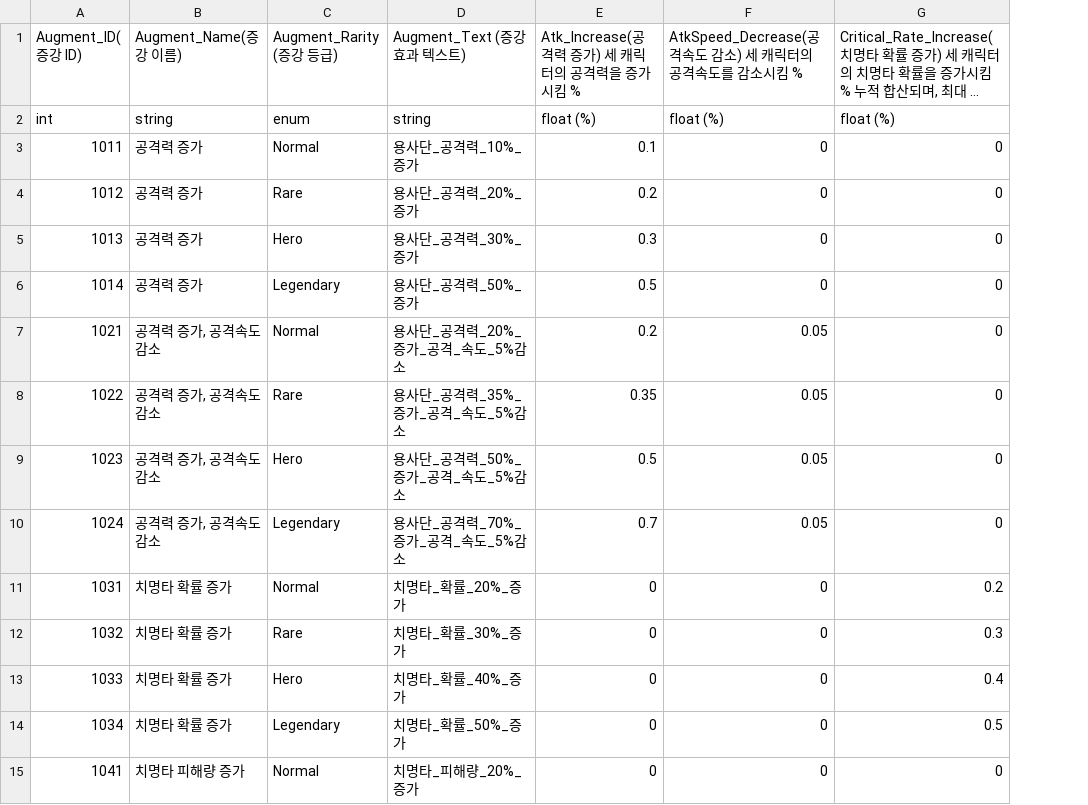
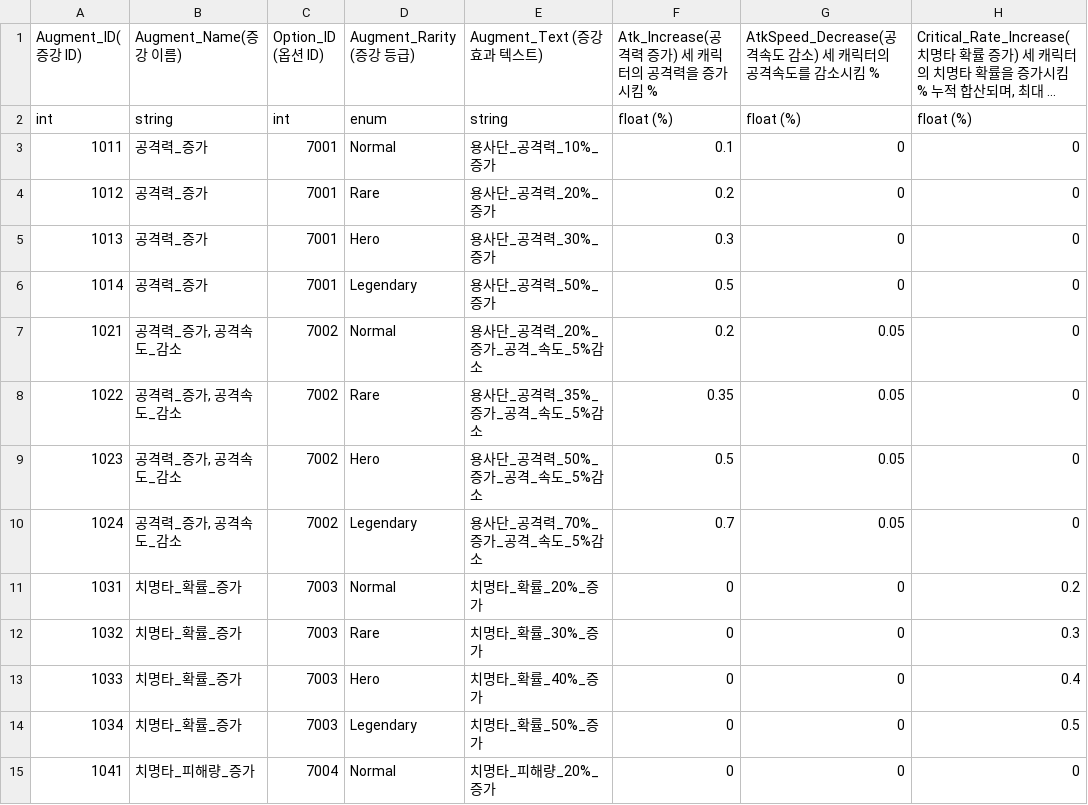
Before and after one commit to Kyungil-Study/LegendOfHammer, a TSV file: Assets/StreamingAssets/Table/Augment/CommonAugment.tsv, drawn as a sheet; only a part is shown; long unchanged cells end in …; the diff covers the shown part only; the diff names each change by its address in the sheet, - before the commit and + after, or states it on an @@ line.

```diff
--- a/Assets/StreamingAssets/Table/Augment/CommonAugment.tsv
+++ b/Assets/StreamingAssets/Table/Augment/CommonAugment.tsv
+column C (Option_ID (옵션 ID)), rows 2-15: int | 7001 | 7001 | 7001 | 7001 | 7002 | 7002 | 7002 | 7002 | 7003 | 7003 | 7003 | 7003 | 7004
-B3:B6 (Augment_Name(증강 이름)): 공격력 증가
+B3:B6 (Augment_Name(증강 이름)): 공격력_증가
-B7:B10 (Augment_Name(증강 이름)): 공격력 증가, 공격속도 감소
+B7:B10 (Augment_Name(증강 이름)): 공격력_증가, 공격속도_감소
-B11:B14 (Augment_Name(증강 이름)): 치명타 확률 증가
+B11:B14 (Augment_Name(증강 이름)): 치명타_확률_증가
-B15 (Augment_Name(증강 이름)): 치명타 피해량 증가
+B15 (Augment_Name(증강 이름)): 치명타_피해량_증가
```
Also changed, not shown: 19 edited cells elsewhere in this file, Assets/StreamingAssets/Table/Augment/ArcherAugment.tsv, Assets/StreamingAssets/Table/Augment/WarriorAugment.tsv, 33 other files.
